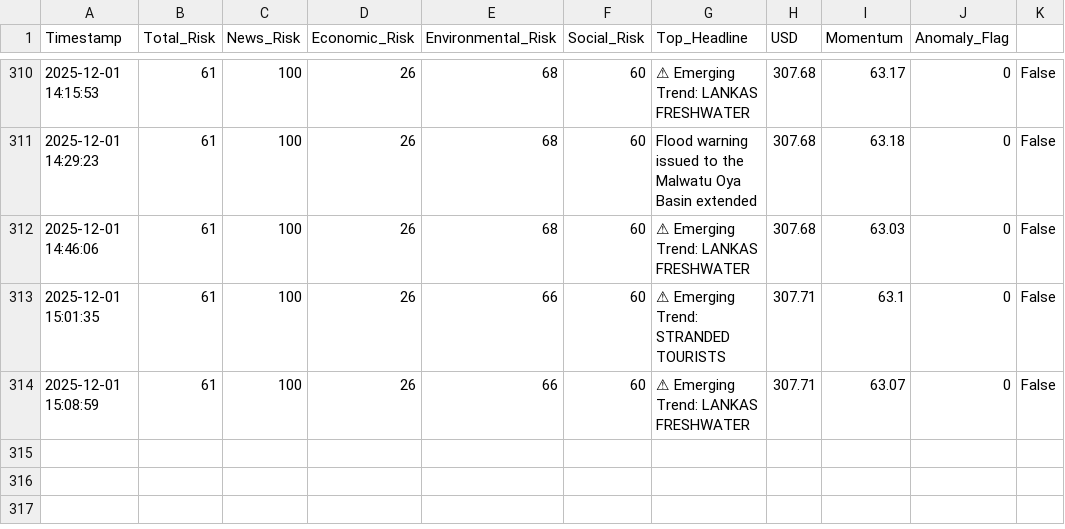
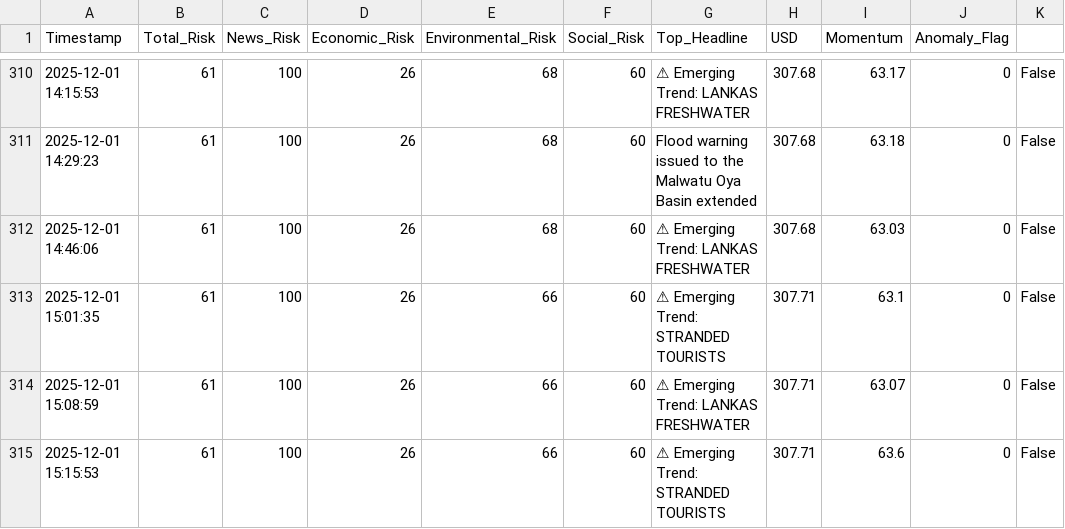
Before and after one commit to usmaanimran/vita_lk, a CSV file: data/risk_history.csv, drawn as a sheet; only a part is shown, gaps mark what is left out; the diff names each change by its address in the sheet, - before the commit and + after, or states it on an @@ line.

Commit message:
DATA UPDATE: Mon Dec  1 15:16:37 +0530 2025

```diff
--- a/data/risk_history.csv
+++ b/data/risk_history.csv
+row 315: 2025-12-01 15:15:53 | 61 | 100 | 26 | 66 | 60 | ⚠ Emerging Trend: STRANDED TOURISTS | 307.71 | 63.6 | 0 | False
```
Also changed, not shown: data/daily_news_scan.csv, 1 other file.
